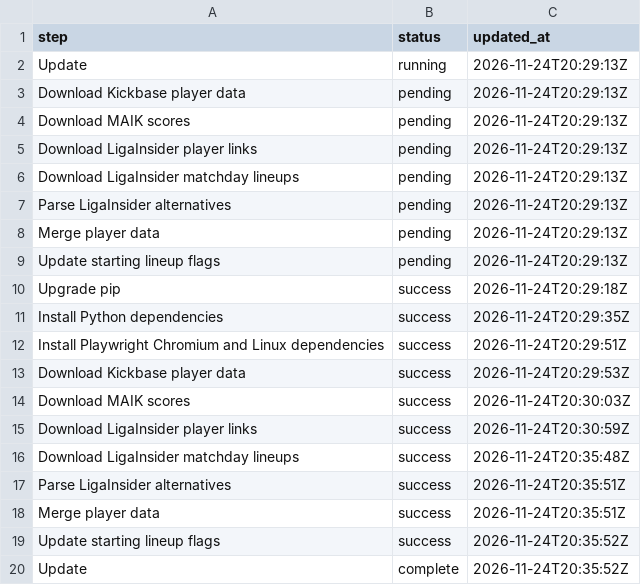
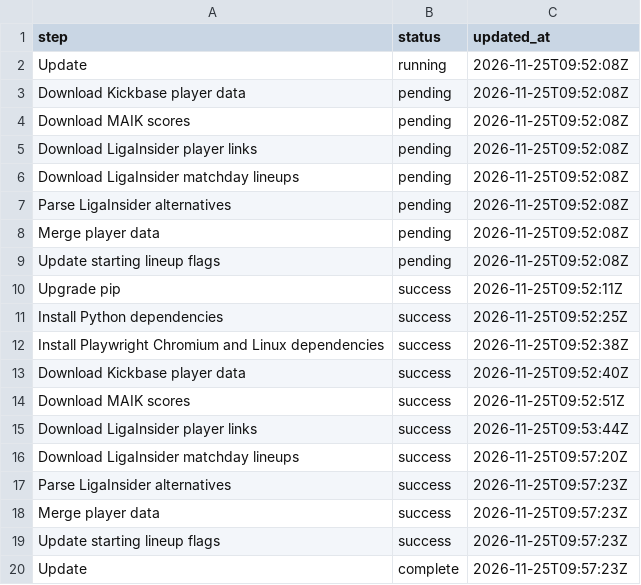
Before and after one commit to robb1302/kickbase-ai, a CSV file: data/update_status.csv, drawn as a sheet.

```diff
--- a/data/update_status.csv
+++ b/data/update_status.csv
@@ -1,20 +1,20 @@
 step;status;updated_at
-Update;running;2026-11-24T20:29:13Z
-Download Kickbase player data;pending;2026-11-24T20:29:13Z
-Download MAIK scores;pending;2026-11-24T20:29:13Z
-Download LigaInsider player links;pending;2026-11-24T20:29:13Z
-Download LigaInsider matchday lineups;pending;2026-11-24T20:29:13Z
-Parse LigaInsider alternatives;pending;2026-11-24T20:29:13Z
-Merge player data;pending;2026-11-24T20:29:13Z
-Update starting lineup flags;pending;2026-11-24T20:29:13Z
-Upgrade pip;success;2026-11-24T20:29:18Z
-Install Python dependencies;success;2026-11-24T20:29:35Z
-Install Playwright Chromium and Linux dependencies;success;2026-11-24T20:29:51Z
-Download Kickbase player data;success;2026-11-24T20:29:53Z
-Download MAIK scores;success;2026-11-24T20:30:03Z
-Download LigaInsider player links;success;2026-11-24T20:30:59Z
-Download LigaInsider matchday lineups;success;2026-11-24T20:35:48Z
-Parse LigaInsider alternatives;success;2026-11-24T20:35:51Z
-Merge player data;success;2026-11-24T20:35:51Z
-Update starting lineup flags;success;2026-11-24T20:35:52Z
-Update;complete;2026-11-24T20:35:52Z
+Update;running;2026-11-25T09:52:08Z
+Download Kickbase player data;pending;2026-11-25T09:52:08Z
+Download MAIK scores;pending;2026-11-25T09:52:08Z
+Download LigaInsider player links;pending;2026-11-25T09:52:08Z
+Download LigaInsider matchday lineups;pending;2026-11-25T09:52:08Z
+Parse LigaInsider alternatives;pending;2026-11-25T09:52:08Z
+Merge player data;pending;2026-11-25T09:52:08Z
+Update starting lineup flags;pending;2026-11-25T09:52:08Z
+Upgrade pip;success;2026-11-25T09:52:11Z
+Install Python dependencies;success;2026-11-25T09:52:25Z
+Install Playwright Chromium and Linux dependencies;success;2026-11-25T09:52:38Z
+Download Kickbase player data;success;2026-11-25T09:52:40Z
+Download MAIK scores;success;2026-11-25T09:52:51Z
+Download LigaInsider player links;success;2026-11-25T09:53:44Z
+Download LigaInsider matchday lineups;success;2026-11-25T09:57:20Z
+Parse LigaInsider alternatives;success;2026-11-25T09:57:23Z
+Merge player data;success;2026-11-25T09:57:23Z
+Update starting lineup flags;success;2026-11-25T09:57:23Z
+Update;complete;2026-11-25T09:57:23Z
```
Also changed, not shown: data/final/final.csv, data/matchday/bundesliga_alternativen.csv, 1 other file.
